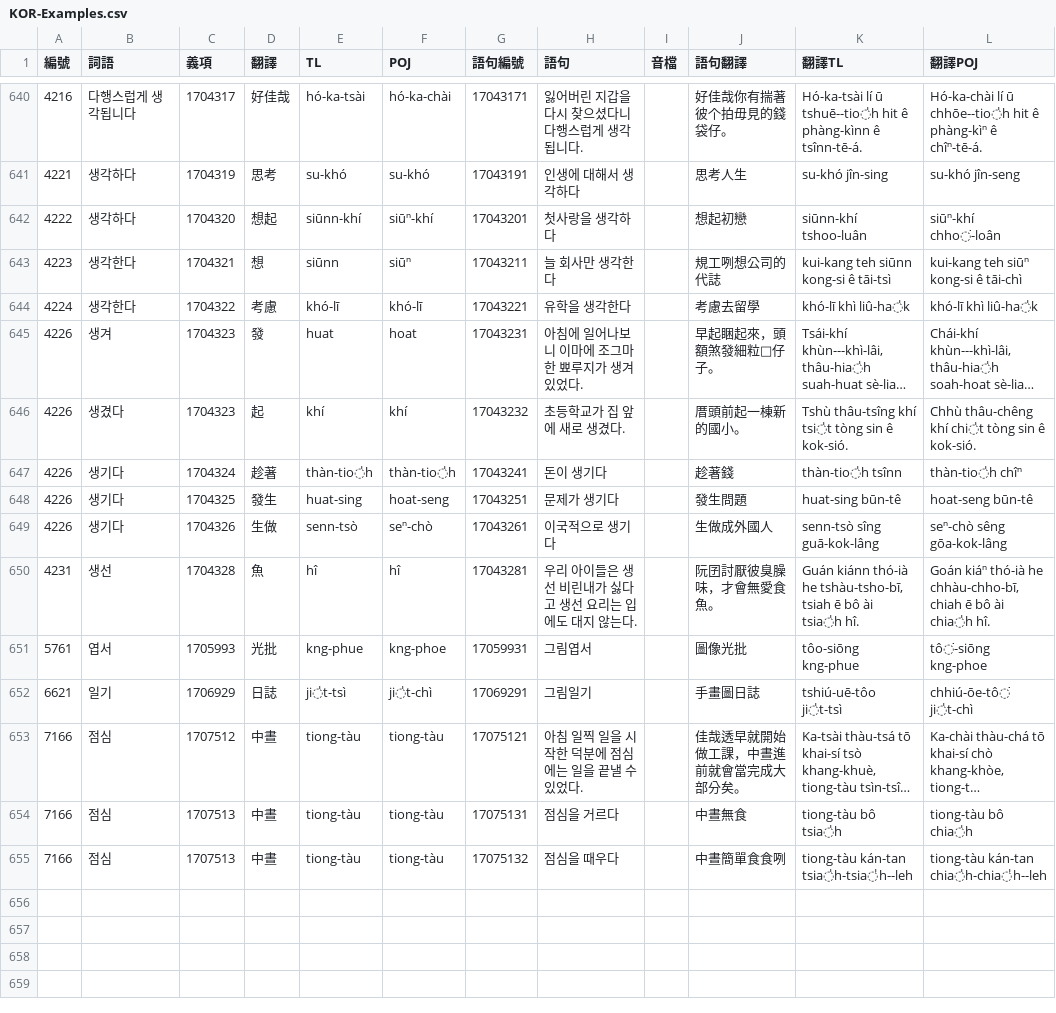
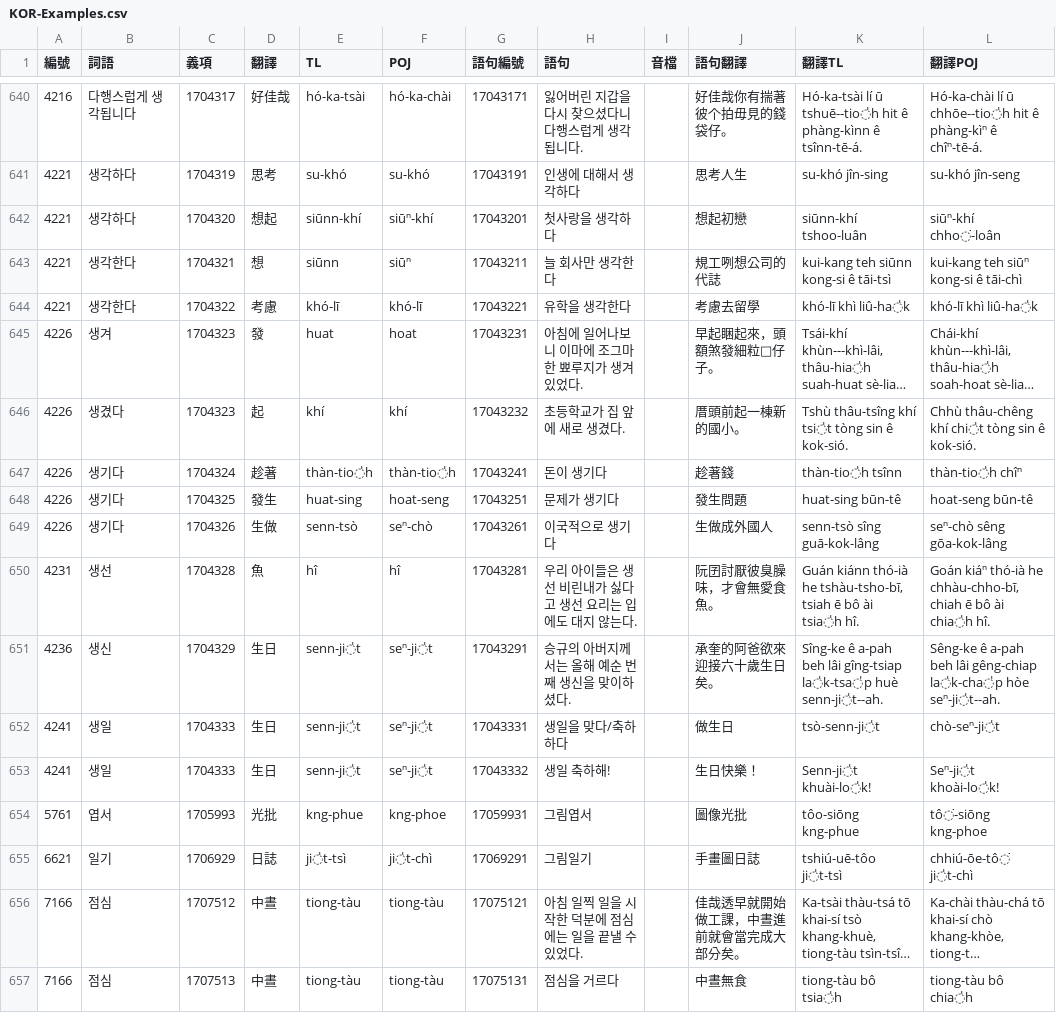
Before and after one commit to haiangdict/HLDKor, a CSV file: data/KOR-Examples.csv, drawn as a sheet; only a part is shown, gaps mark what is left out; the shorter side is filled out with more unchanged rows; long unchanged cells end in …; the diff names each change by its address in the sheet, - before the commit and + after, or states it on an @@ line.

```diff
--- a/data/KOR-Examples.csv
+++ b/data/KOR-Examples.csv
-A642 (編號): 4222
+A642 (編號): 4221
-A643 (編號): 4223
+A643 (編號): 4221
-A644 (編號): 4224
+A644 (編號): 4221
+row 651: 4236 | 생신 | 1704329 | 生日 | senn-ji̍t | seⁿ-ji̍t | 17043291 | 승규의 아버지께서는 올해 예순 번째 생신을 맞이하셨다. |  | 承奎的阿爸欲來迎接六十歲生日矣。 | Sîng-ke ê a-pah beh lâi gîng-tsiap la̍k-tsa̍p huè senn-ji̍t--ah. | Sêng-ke ê a-pah beh lâi gêng-chiap la̍k-cha̍p hòe seⁿ-ji̍t--ah.
+row 652: 4241 | 생일 | 1704333 | 生日 | senn-ji̍t | seⁿ-ji̍t | 17043331 | 생일을 맞다/축하하다 |  | 做生日 | tsò-senn-ji̍t | chò-seⁿ-ji̍t
+row 653: 4241 | 생일 | 1704333 | 生日 | senn-ji̍t | seⁿ-ji̍t | 17043332 | 생일 축하해! |  | 生日快樂！ | Senn-ji̍t khuài-lo̍k! | Seⁿ-ji̍t khoài-lo̍k!
```
Also changed, not shown: data/KOR-Senses.csv.
